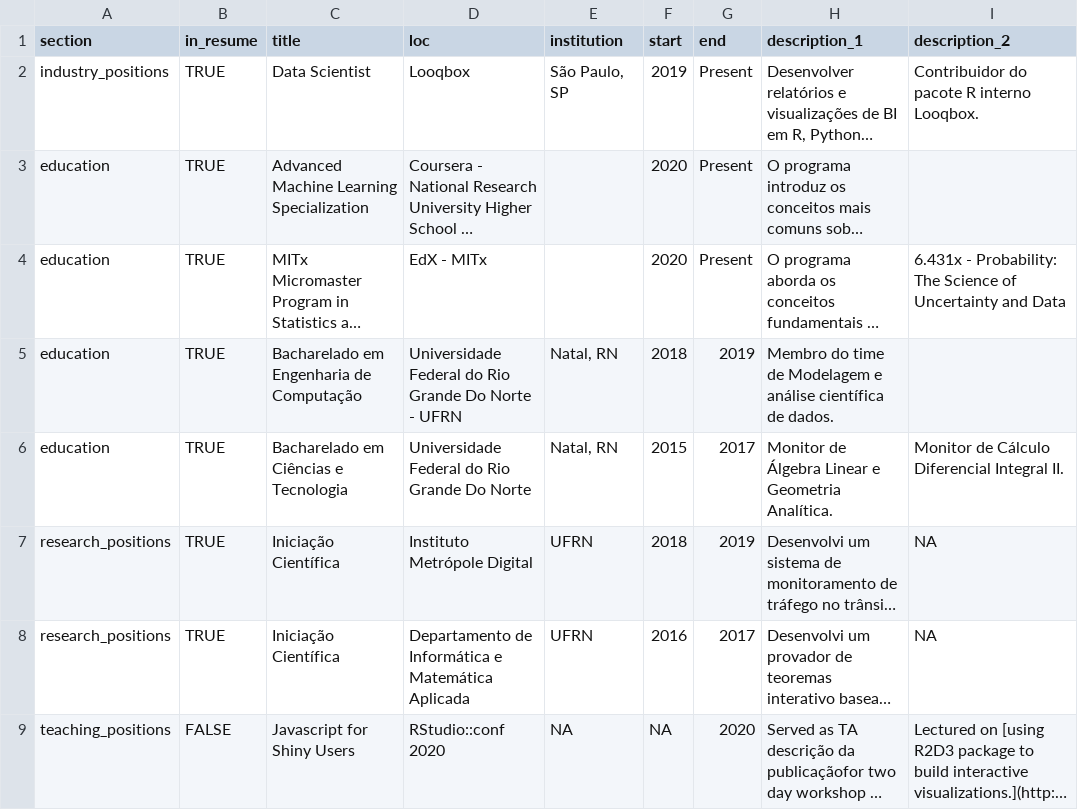
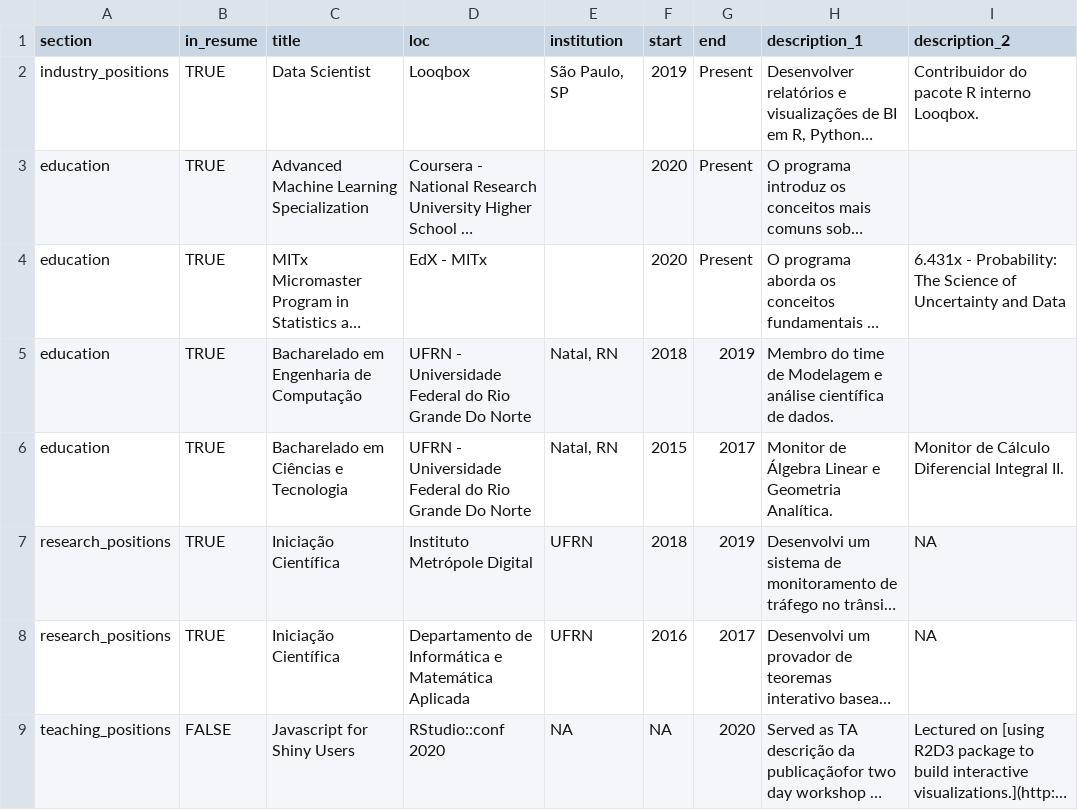
Before and after one commit to alexandrehsd/cv, a CSV file: csvs/positions_ptbr.csv, drawn as a sheet; only a part is shown; long unchanged cells end in …; the diff names each change by its address in the sheet, - before the commit and + after, or states it on an @@ line.

```diff
--- a/csvs/positions_ptbr.csv
+++ b/csvs/positions_ptbr.csv
-D5 (loc): Universidade Federal do Rio Grande Do Norte - UFRN
+D5 (loc): UFRN - Universidade Federal do Rio Grande Do Norte
-D6 (loc): Universidade Federal…
+D6 (loc): UFRN - Universidade Federal…
```
Also changed, not shown: csvs/positions.csv.
